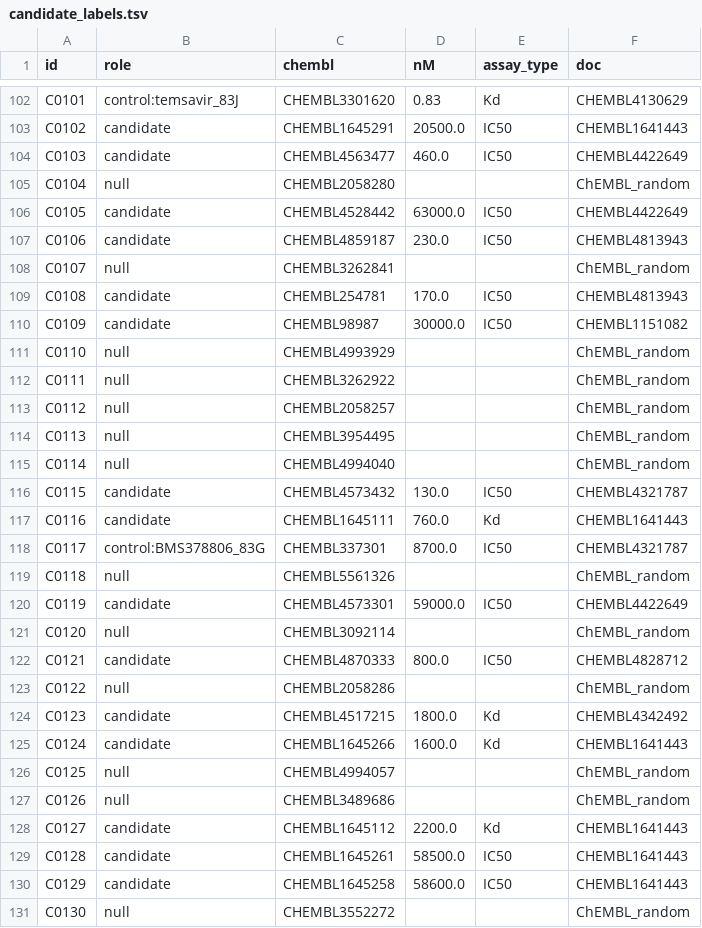
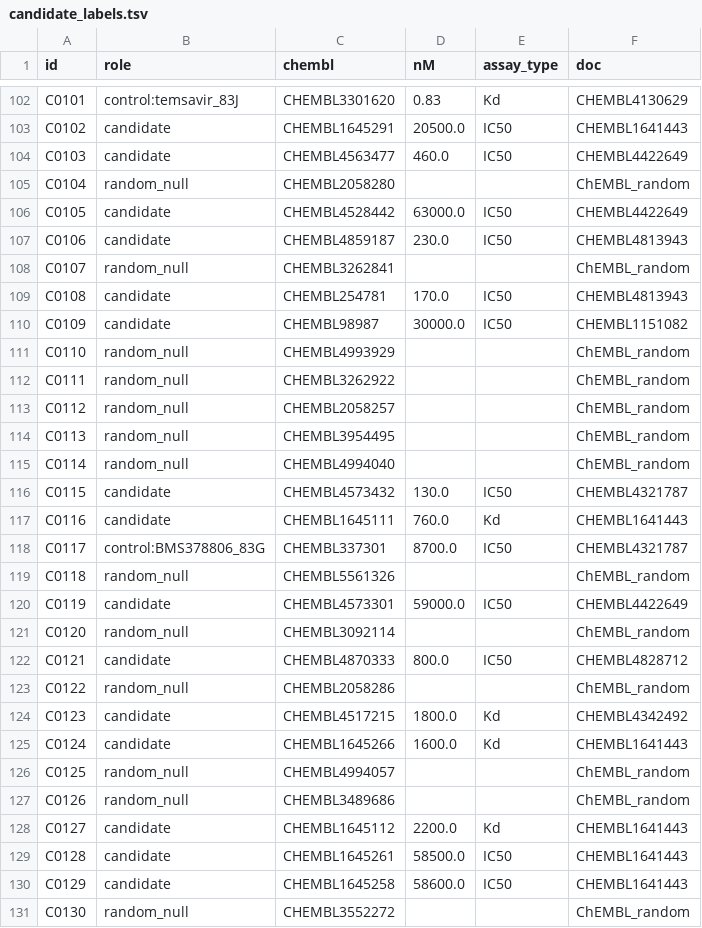
Before and after one commit to Qasim-Hussain-Code/hiv_multimodal_binder_campaign_pipeline, a TSV file: results/candidate_labels.tsv, drawn as a sheet; only a part is shown, gaps mark what is left out; the diff covers the shown part only.

```diff
--- a/results/candidate_labels.tsv
+++ b/results/candidate_labels.tsv
@@ -104,13 +104,13 @@ C0102	candidate	CHEMBL1645291	20500.0	IC50	CHEMBL1641443
 C0103	candidate	CHEMBL4563477	460.0	IC50	CHEMBL4422649
-C0104	null	CHEMBL2058280			ChEMBL_random
+C0104	random_null	CHEMBL2058280			ChEMBL_random
 C0105	candidate	CHEMBL4528442	63000.0	IC50	CHEMBL4422649
 C0106	candidate	CHEMBL4859187	230.0	IC50	CHEMBL4813943
-C0107	null	CHEMBL3262841			ChEMBL_random
+C0107	random_null	CHEMBL3262841			ChEMBL_random
 C0108	candidate	CHEMBL254781	170.0	IC50	CHEMBL4813943
 C0109	candidate	CHEMBL98987	30000.0	IC50	CHEMBL1151082
-C0110	null	CHEMBL4993929			ChEMBL_random
-C0111	null	CHEMBL3262922			ChEMBL_random
-C0112	null	CHEMBL2058257			ChEMBL_random
-C0113	null	CHEMBL3954495			ChEMBL_random
-C0114	null	CHEMBL4994040			ChEMBL_random
+C0110	random_null	CHEMBL4993929			ChEMBL_random
+C0111	random_null	CHEMBL3262922			ChEMBL_random
+C0112	random_null	CHEMBL2058257			ChEMBL_random
+C0113	random_null	CHEMBL3954495			ChEMBL_random
+C0114	random_null	CHEMBL4994040			ChEMBL_random
 C0115	candidate	CHEMBL4573432	130.0	IC50	CHEMBL4321787
@@ -118,11 +118,11 @@ C0116	candidate	CHEMBL1645111	760.0	Kd	CHEMBL1641443
 C0117	control:BMS378806_83G	CHEMBL337301	8700.0	IC50	CHEMBL4321787
-C0118	null	CHEMBL5561326			ChEMBL_random
+C0118	random_null	CHEMBL5561326			ChEMBL_random
 C0119	candidate	CHEMBL4573301	59000.0	IC50	CHEMBL4422649
-C0120	null	CHEMBL3092114			ChEMBL_random
+C0120	random_null	CHEMBL3092114			ChEMBL_random
 C0121	candidate	CHEMBL4870333	800.0	IC50	CHEMBL4828712
-C0122	null	CHEMBL2058286			ChEMBL_random
+C0122	random_null	CHEMBL2058286			ChEMBL_random
 C0123	candidate	CHEMBL4517215	1800.0	Kd	CHEMBL4342492
 C0124	candidate	CHEMBL1645266	1600.0	Kd	CHEMBL1641443
-C0125	null	CHEMBL4994057			ChEMBL_random
-C0126	null	CHEMBL3489686			ChEMBL_random
+C0125	random_null	CHEMBL4994057			ChEMBL_random
+C0126	random_null	CHEMBL3489686			ChEMBL_random
 C0127	candidate	CHEMBL1645112	2200.0	Kd	CHEMBL1641443
@@ -130,2 +130,2 @@ C0128	candidate	CHEMBL1645261	58500.0	IC50	CHEMBL1641443
 C0129	candidate	CHEMBL1645258	58600.0	IC50	CHEMBL1641443
-C0130	null	CHEMBL3552272			ChEMBL_random
+C0130	random_null	CHEMBL3552272			ChEMBL_random
```
Also changed, not shown: 85 edited cells elsewhere in this file, 28 other files.
